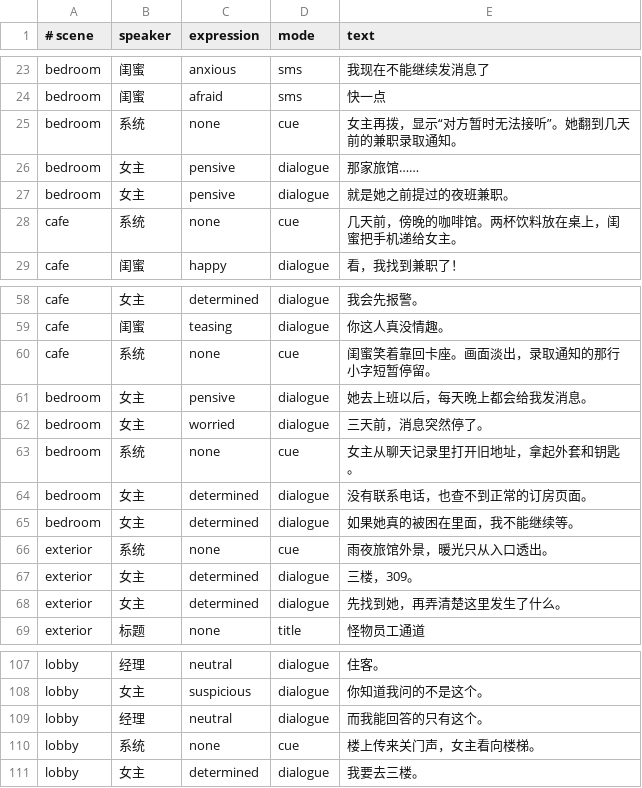
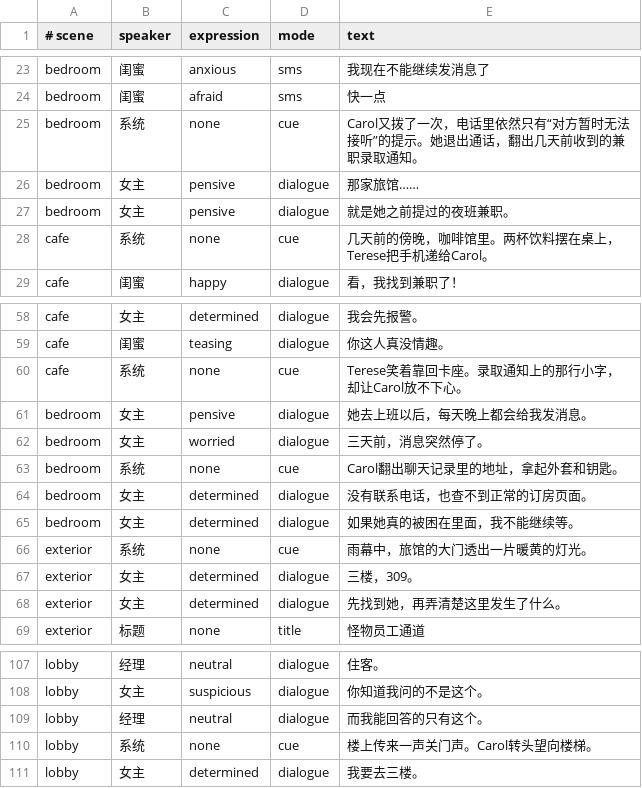
Before and after one commit to sd5913/ae4pa, a TSV file: scenes/ui/intro_script.tsv, drawn as a sheet; only a part is shown, gaps mark what is left out.

```diff
--- a/scenes/ui/intro_script.tsv
+++ b/scenes/ui/intro_script.tsv
@@ -24,6 +24,6 @@ bedroom	闺蜜	anxious	sms	我现在不能继续发消息了
 bedroom	闺蜜	afraid	sms	快一点
-bedroom	系统	none	cue	女主再拨，显示“对方暂时无法接听”。她翻到几天前的兼职录取通知。
+bedroom	系统	none	cue	Carol又拨了一次，电话里依然只有“对方暂时无法接听”的提示。她退出通话，翻出几天前收到的兼职录取通知。
 bedroom	女主	pensive	dialogue	那家旅馆……
 bedroom	女主	pensive	dialogue	就是她之前提过的夜班兼职。
-cafe	系统	none	cue	几天前，傍晚的咖啡馆。两杯饮料放在桌上，闺蜜把手机递给女主。
+cafe	系统	none	cue	几天前的傍晚，咖啡馆里。两杯饮料摆在桌上，Terese把手机递给Carol。
 cafe	闺蜜	happy	dialogue	看，我找到兼职了！
@@ -59,9 +59,9 @@ cafe	女主	determined	dialogue	我会先报警。
 cafe	闺蜜	teasing	dialogue	你这人真没情趣。
-cafe	系统	none	cue	闺蜜笑着靠回卡座。画面淡出，录取通知的那行小字短暂停留。
+cafe	系统	none	cue	Terese笑着靠回卡座。录取通知上的那行小字，却让Carol放不下心。
 bedroom	女主	pensive	dialogue	她去上班以后，每天晚上都会给我发消息。
 bedroom	女主	worried	dialogue	三天前，消息突然停了。
-bedroom	系统	none	cue	女主从聊天记录里打开旧地址，拿起外套和钥匙。
+bedroom	系统	none	cue	Carol翻出聊天记录里的地址，拿起外套和钥匙。
 bedroom	女主	determined	dialogue	没有联系电话，也查不到正常的订房页面。
 bedroom	女主	determined	dialogue	如果她真的被困在里面，我不能继续等。
-exterior	系统	none	cue	雨夜旅馆外景，暖光只从入口透出。
+exterior	系统	none	cue	雨幕中，旅馆的大门透出一片暖黄的灯光。
 exterior	女主	determined	dialogue	三楼，309。
@@ -109,3 +109,3 @@ lobby	女主	suspicious	dialogue	你知道我问的不是这个。
 lobby	经理	neutral	dialogue	而我能回答的只有这个。
-lobby	系统	none	cue	楼上传来关门声，女主看向楼梯。
+lobby	系统	none	cue	楼上传来一声关门声。Carol转头望向楼梯。
 lobby	女主	determined	dialogue	我要去三楼。
```
Also changed, not shown: 21 other files.
